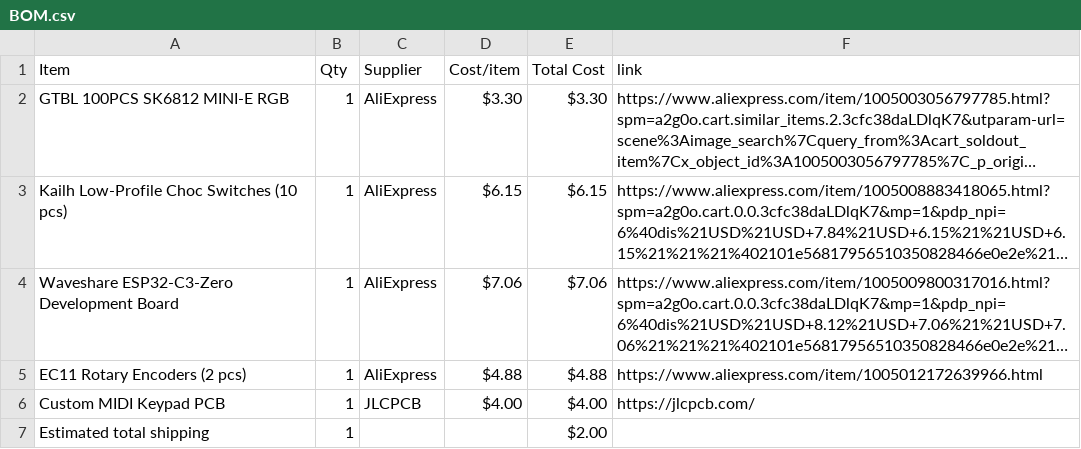
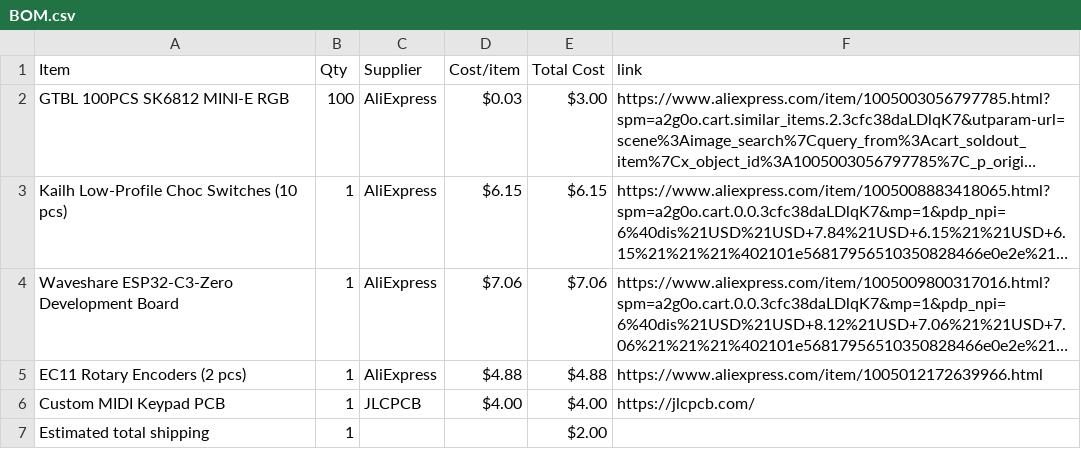
Before and after one commit to IbrahimYounes890/DRUMKIT-InUr-POCKET, a CSV file: BOM.csv, drawn as a sheet; long unchanged cells end in …; the diff names each change by its address in the sheet, - before the commit and + after, or states it on an @@ line.

Commit message:
Sync DRUMKIT-InUr-POCKET from Half Life

```diff
--- a/BOM.csv
+++ b/BOM.csv
-B2 (Qty): 1
+B2 (Qty): 100
-D2 (Cost/item): $3.30
+D2 (Cost/item): $0.03
-E2 (Total Cost): $3.30
+E2 (Total Cost): $3.00
```
